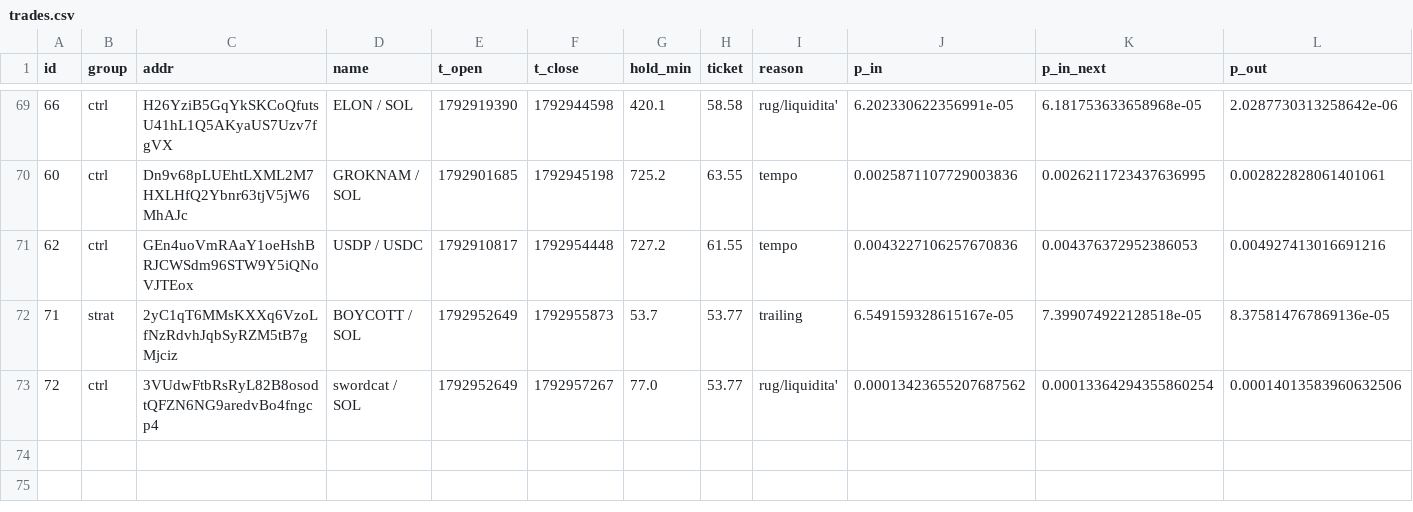
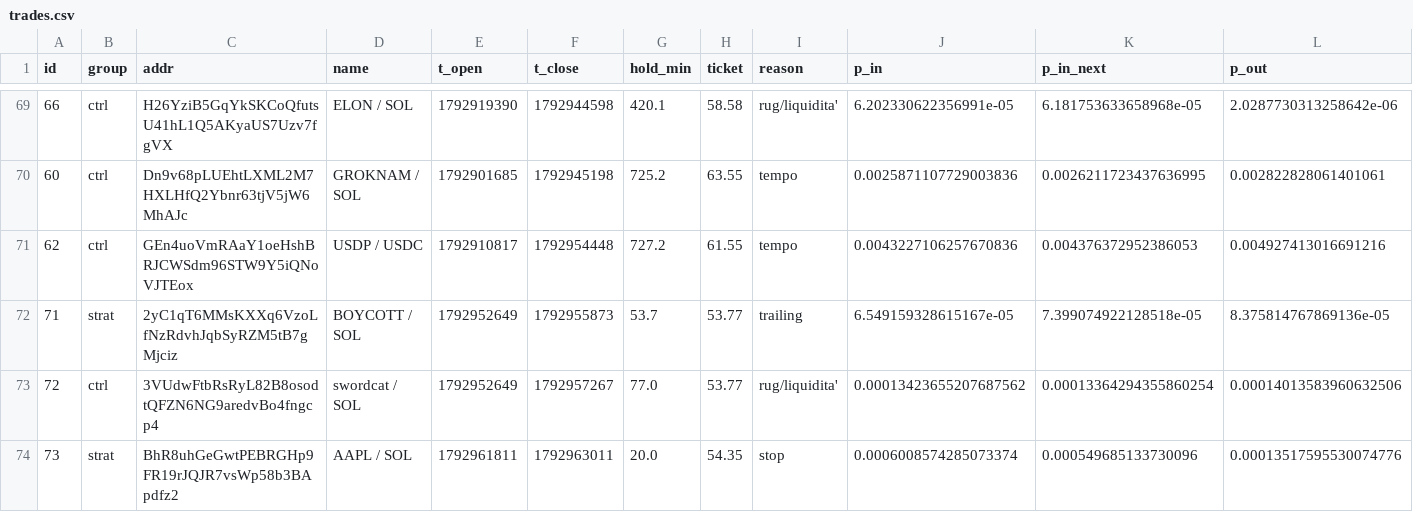
Before and after one commit to kikketta-prod/memecoin-paper, a CSV file: data/trades.csv, drawn as a sheet; only a part is shown, gaps mark what is left out; rows hold the shown columns only; the diff names each change by its address in the sheet, - before the commit and + after, or states it on an @@ line.

```diff
--- a/data/trades.csv
+++ b/data/trades.csv
+row 74: 73 | strat | BhR8uhGeGwtPEBRGHp9FR19rJQJR7vsWp58b3BApdfz2 | AAPL / SOL | 1792961811 | 1792963011 | 20.0 | 54.35 | stop | 0.0006008574285073374 | 0.000549685133730096 | 0.00013517595530074776
```
Also changed, not shown: 3 other files.
